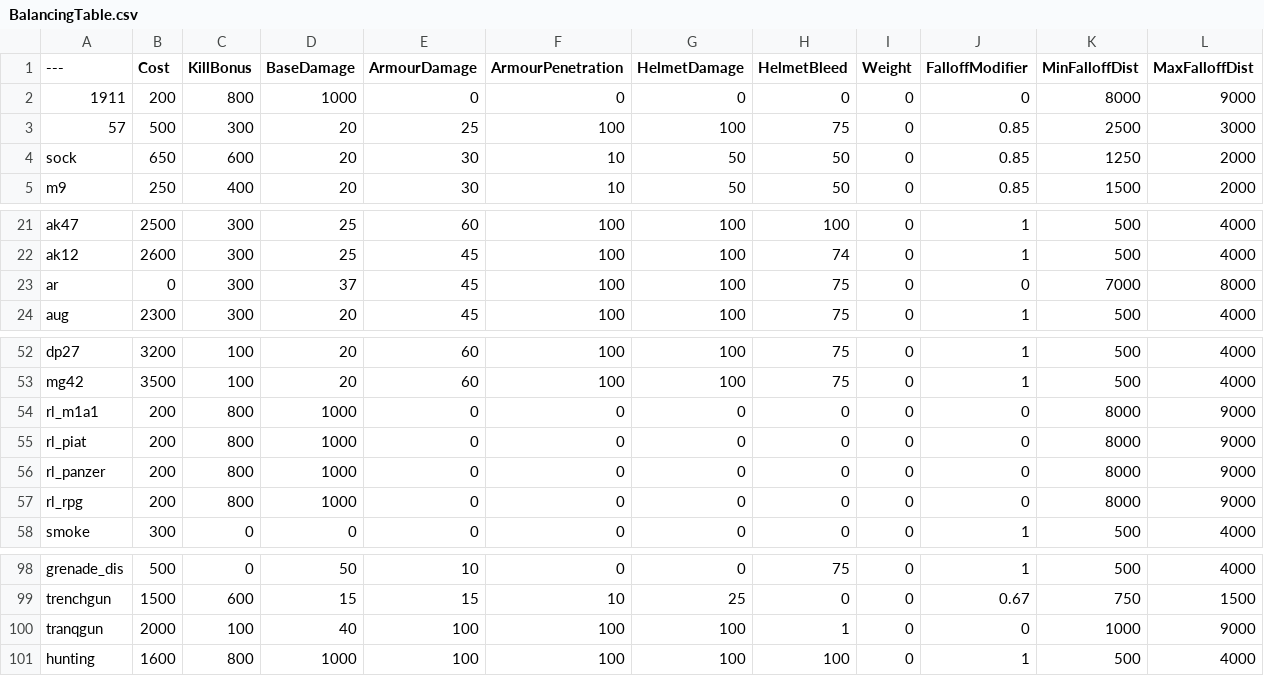
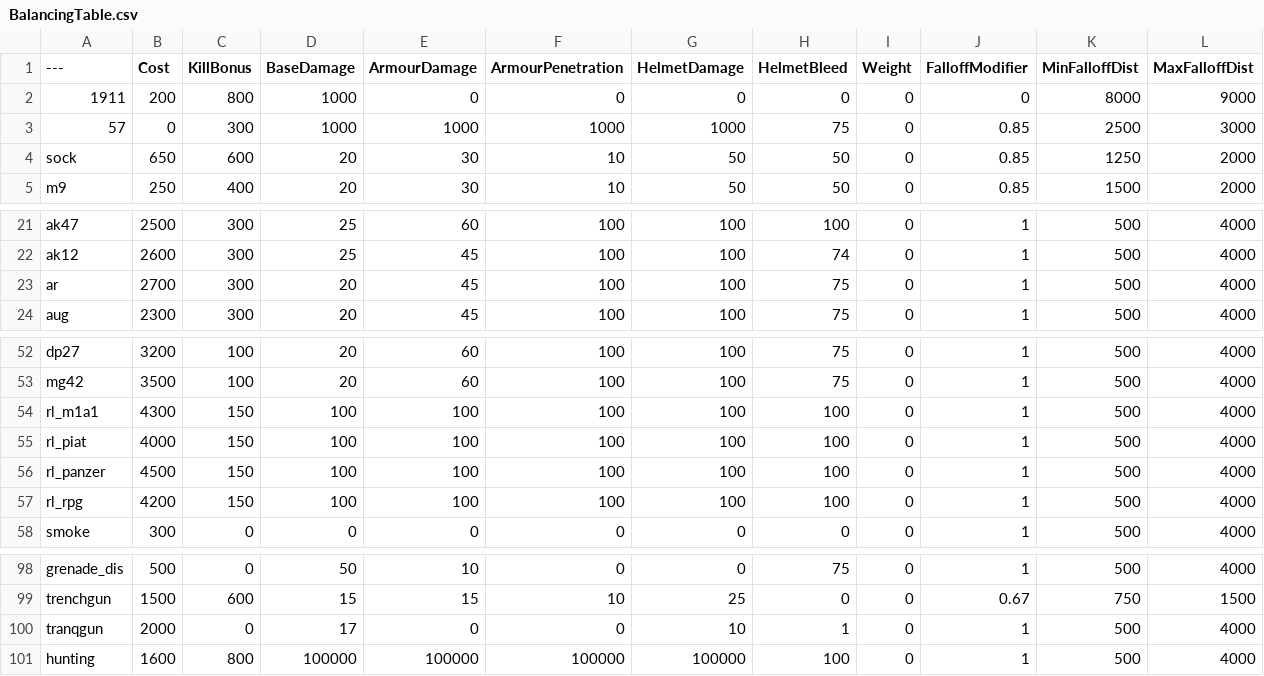
Before and after one commit to muta0001/BalancingTable, a CSV file: BalancingTable.csv, drawn as a sheet; only a part is shown, gaps mark what is left out; the diff covers the shown part only.

Commit message:
Update BalancingTable.csv

```diff
--- a/BalancingTable.csv
+++ b/BalancingTable.csv
@@ -2,3 +2,3 @@
 1911,200,800,1000,0,0,0,0,0,0,8000,9000
-57,500,300,20,25,100,100,75,0,0.85,2500,3000
+57,0,300,1000,1000,1000,1000,75,0,0.85,2500,3000
 sock,650,600,20,30,10,50,50,0,0.85,1250,2000
@@ -22,3 +22,3 @@ ak47,2500,300,25,60,100,100,100,0,1,500,4000
 ak12,2600,300,25,45,100,100,74,0,1,500,4000
-ar,0,300,37,45,100,100,75,0,0,7000,8000
+ar,2700,300,20,45,100,100,75,0,1,500,4000
 aug,2300,300,20,45,100,100,75,0,1,500,4000
@@ -53,6 +53,6 @@ dp27,3200,100,20,60,100,100,75,0,1,500,4000
 mg42,3500,100,20,60,100,100,75,0,1,500,4000
-rl_m1a1,200,800,1000,0,0,0,0,0,0,8000,9000
-rl_piat,200,800,1000,0,0,0,0,0,0,8000,9000
-rl_panzer,200,800,1000,0,0,0,0,0,0,8000,9000
-rl_rpg,200,800,1000,0,0,0,0,0,0,8000,9000
+rl_m1a1,4300,150,100,100,100,100,100,0,1,500,4000
+rl_piat,4000,150,100,100,100,100,100,0,1,500,4000
+rl_panzer,4500,150,100,100,100,100,100,0,1,500,4000
+rl_rpg,4200,150,100,100,100,100,100,0,1,500,4000
 smoke,300,0,0,0,0,0,0,0,1,500,4000
@@ -99,3 +99,3 @@ grenade_dis,500,0,50,10,0,0,75,0,1,500,4000
 trenchgun,1500,600,15,15,10,25,0,0,0.67,750,1500
-tranqgun,2000,100,40,100,100,100,1,0,0,1000,9000
-hunting,1600,800,1000,100,100,100,100,0,1,500,4000
+tranqgun,2000,0,17,0,0,10,1,0,1,500,4000
+hunting,1600,800,100000,100000,100000,100000,100,0,1,500,4000
```
Also changed, not shown: 6 edited cells elsewhere in this file.
